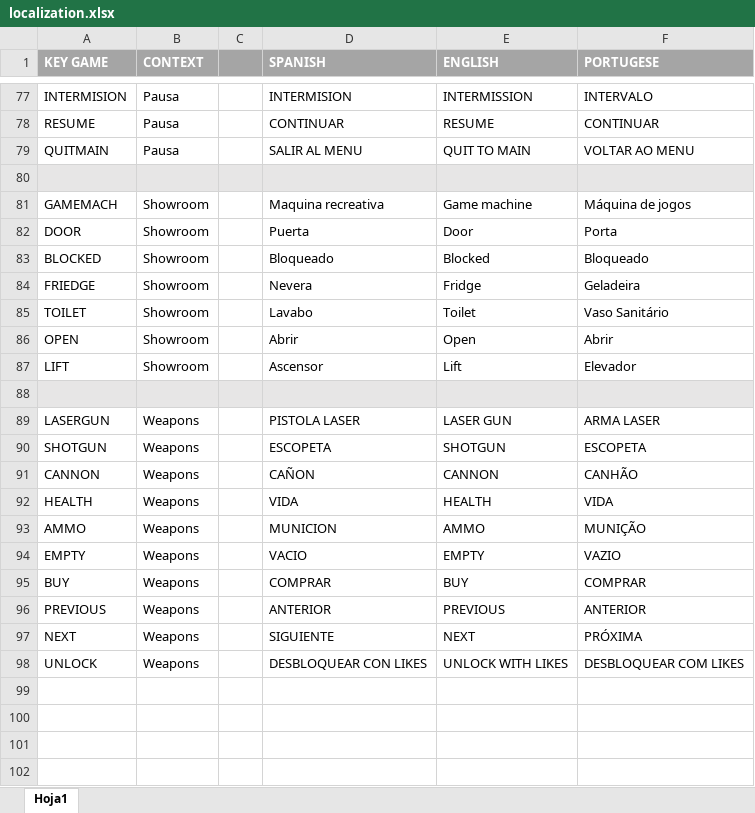
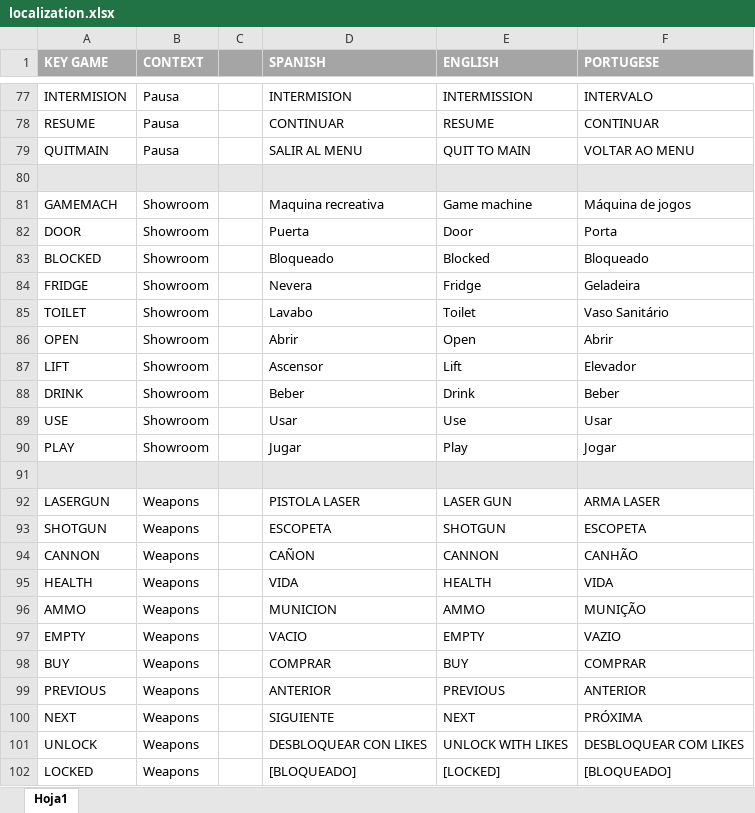
Before and after one commit to LastCoffeeStudio/Out-aLive, an Excel workbook: ShowPT/Assets/Localization/localization.xlsx, sheet Hoja1, drawn as a sheet; only a part is shown, gaps mark what is left out; values as stored, in another font and other column widths than the file's, no borders; the diff names each change by its address in the sheet, - before the commit and + after, or states it on an @@ line.

```diff
--- a/ShowPT/Assets/Localization/localization.xlsx (sheet Hoja1)
+++ b/ShowPT/Assets/Localization/localization.xlsx (sheet Hoja1)
-A84 (KEY GAME): FRIEDGE
+A84 (KEY GAME): FRIDGE
+row 88: DRINK | Showroom |  | Beber | Drink | Beber
+row 89: USE | Showroom |  | Usar | Use | Usar
+row 90: PLAY | Showroom |  | Jugar | Play | Jogar
+row 102: LOCKED | Weapons |  | [BLOQUEADO] | [LOCKED] | [BLOQUEADO]
```
Also changed, not shown: 4 other files.
